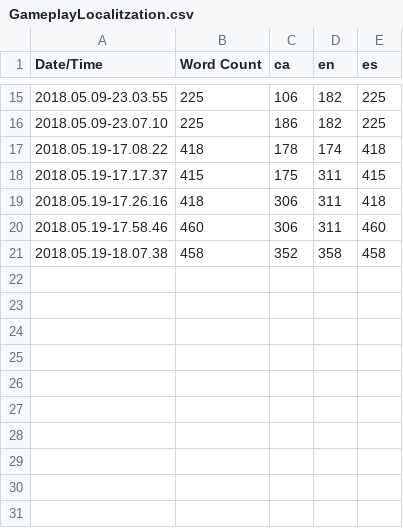
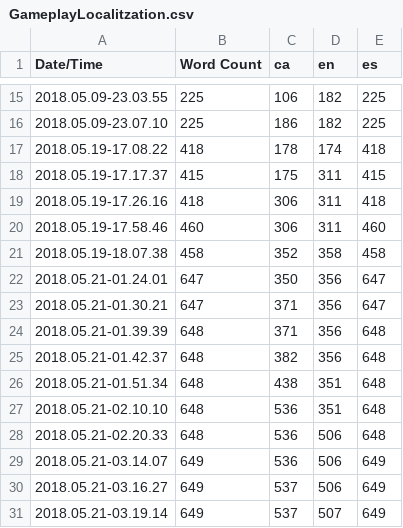
Before and after one commit to DeepZenith/DeepZenith, a CSV file: Content/Localization/GameplayLocalitzation/GameplayLocalitzation.csv, drawn as a sheet; only a part is shown, gaps mark what is left out; the diff names each change by its address in the sheet, - before the commit and + after, or states it on an @@ line.

```diff
--- a/Content/Localization/GameplayLocalitzation/GameplayLocalitzation.csv
+++ b/Content/Localization/GameplayLocalitzation/GameplayLocalitzation.csv
+row 22: 2018.05.21-01.24.01 | 647 | 350 | 356 | 647
+row 23: 2018.05.21-01.30.21 | 647 | 371 | 356 | 647
+row 24: 2018.05.21-01.39.39 | 648 | 371 | 356 | 648
+row 25: 2018.05.21-01.42.37 | 648 | 382 | 356 | 648
+row 26: 2018.05.21-01.51.34 | 648 | 438 | 351 | 648
+row 27: 2018.05.21-02.10.10 | 648 | 536 | 351 | 648
+row 28: 2018.05.21-02.20.33 | 648 | 536 | 506 | 648
+row 29: 2018.05.21-03.14.07 | 649 | 536 | 506 | 649
+row 30: 2018.05.21-03.16.27 | 649 | 537 | 506 | 649
+row 31: 2018.05.21-03.19.14 | 649 | 537 | 507 | 649
```
Also changed, not shown: 14 other files.
